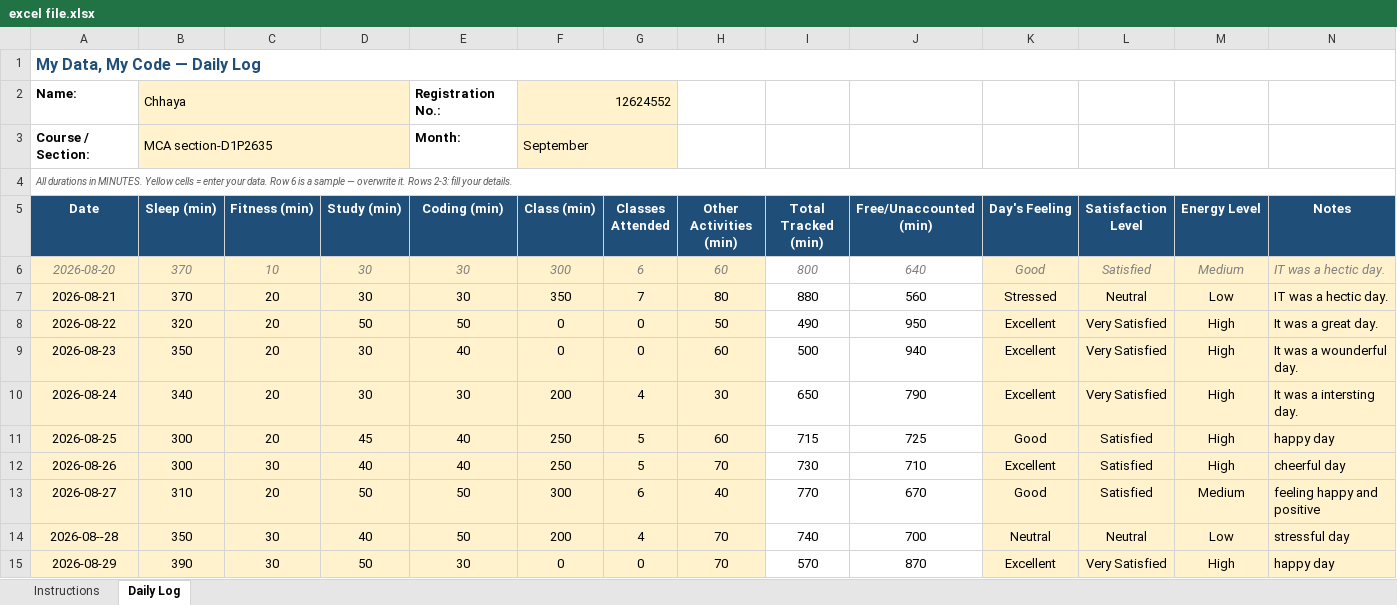
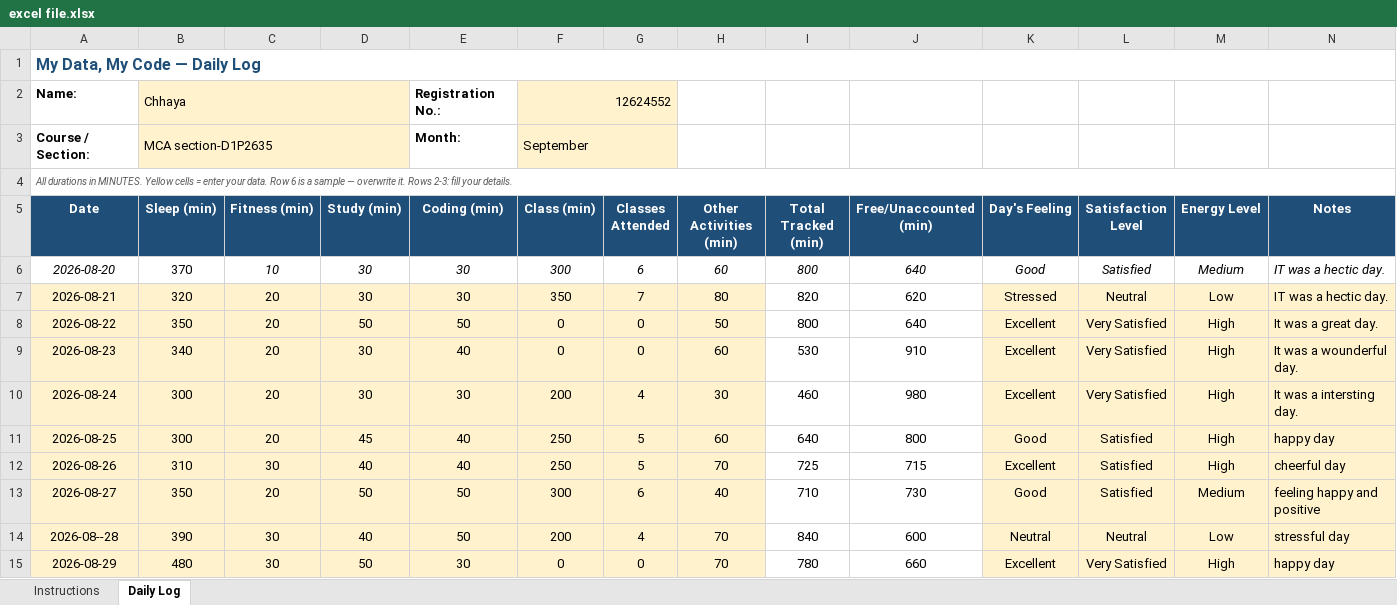
Before and after one commit to chhayasachdeva06/CAP776-Daily-Work, an Excel workbook: excel file.xlsx, sheet Daily Log, drawn as a sheet; only a part is shown; values as stored, in another font and other column widths than the file's, no borders; conditional formats not drawn; the diff covers the shown part only; the diff names each change by its address in the sheet, - before the commit and + after, or states it on an @@ line.

Commit message:
Add files via upload

```diff
--- a/excel file.xlsx (sheet Daily Log)
+++ b/excel file.xlsx (sheet Daily Log)
-A6:N6 text colour: #808080
+A6:N6 text colour: black
-A6:H6 fill: #FFF2CC
+A6:H6 fill: none
-B6 italic: on
+B6 italic: off
-K6:N6 fill: #FFF2CC
+K6:N6 fill: none
-B7 (Sleep (min)): 370
+B7 (Sleep (min)): 320
-I7 (Total Tracked (min)): 880
+I7 (Total Tracked (min)): 820
-J7 (Free/Unaccounted (min)): 560
+J7 (Free/Unaccounted (min)): 620
-B8 (Sleep (min)): 320
+B8 (Sleep (min)): 350
-I8 (Total Tracked (min)): 490
+I8 (Total Tracked (min)): 800
-J8 (Free/Unaccounted (min)): 950
+J8 (Free/Unaccounted (min)): 640
-B9 (Sleep (min)): 350
+B9 (Sleep (min)): 340
-I9 (Total Tracked (min)): 500
+I9 (Total Tracked (min)): 530
-J9 (Free/Unaccounted (min)): 940
+J9 (Free/Unaccounted (min)): 910
-B10 (Sleep (min)): 340
+B10 (Sleep (min)): 300
-I10 (Total Tracked (min)): 650
+I10 (Total Tracked (min)): 460
-J10 (Free/Unaccounted (min)): 790
+J10 (Free/Unaccounted (min)): 980
-I11 (Total Tracked (min)): 715
+I11 (Total Tracked (min)): 640
-J11 (Free/Unaccounted (min)): 725
+J11 (Free/Unaccounted (min)): 800
-B12 (Sleep (min)): 300
+B12 (Sleep (min)): 310
-I12 (Total Tracked (min)): 730
+I12 (Total Tracked (min)): 725
-J12 (Free/Unaccounted (min)): 710
+J12 (Free/Unaccounted (min)): 715
-B13 (Sleep (min)): 310
+B13 (Sleep (min)): 350
-I13 (Total Tracked (min)): 770
+I13 (Total Tracked (min)): 710
-J13 (Free/Unaccounted (min)): 670
+J13 (Free/Unaccounted (min)): 730
-B14 (Sleep (min)): 350
+B14 (Sleep (min)): 390
-I14 (Total Tracked (min)): 740
+I14 (Total Tracked (min)): 840
-J14 (Free/Unaccounted (min)): 700
+J14 (Free/Unaccounted (min)): 600
-B15 (Sleep (min)): 390
+B15 (Sleep (min)): 480
-I15 (Total Tracked (min)): 570
+I15 (Total Tracked (min)): 780
-J15 (Free/Unaccounted (min)): 870
+J15 (Free/Unaccounted (min)): 660
```
Also changed, not shown: 1 added row and 66 edited cells elsewhere in this sheet, formulas that keep their value.
